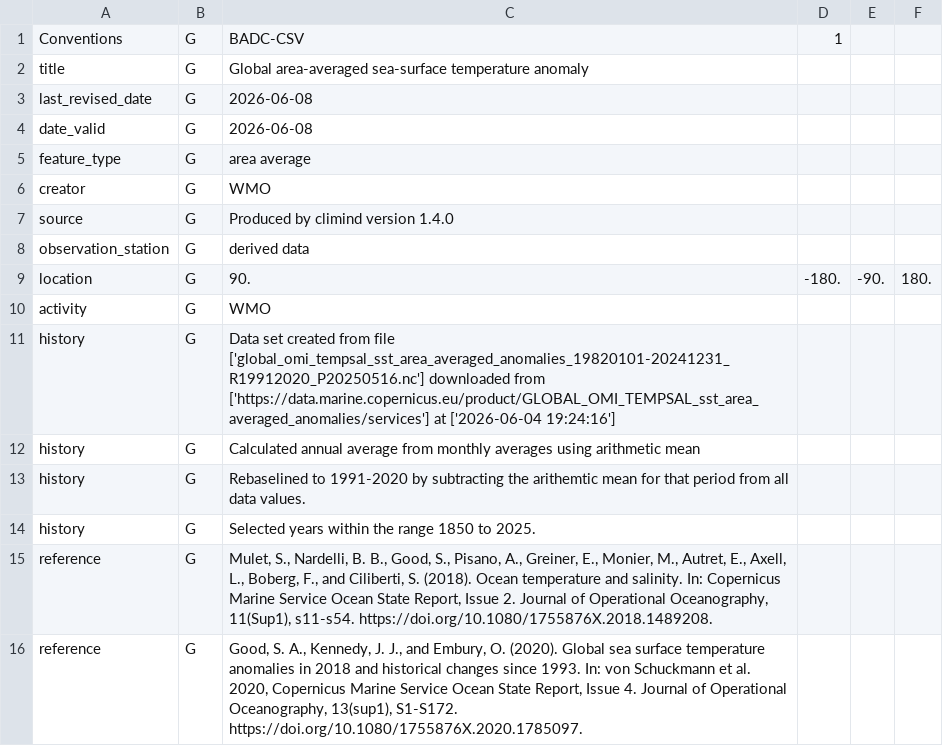
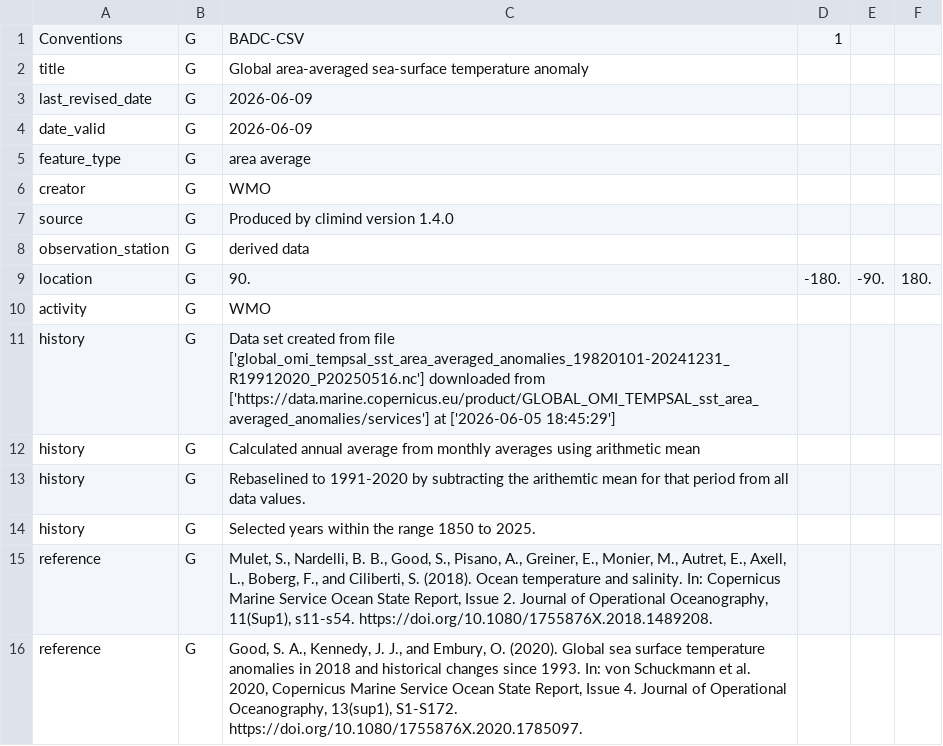
Before and after one commit to robertjdellinger/multi-dataset-sst-manager, a CSV file: outputs/tables/sst_CMEMS_SST.csv, drawn as a sheet; only a part is shown.

```diff
--- a/outputs/tables/sst_CMEMS_SST.csv
+++ b/outputs/tables/sst_CMEMS_SST.csv
@@ -2,4 +2,4 @@ Conventions,G,BADC-CSV,1
 title,G,Global area-averaged sea-surface temperature anomaly
-last_revised_date,G,2026-06-08
-date_valid,G,2026-06-08
+last_revised_date,G,2026-06-09
+date_valid,G,2026-06-09
 feature_type,G,area average
@@ -10,3 +10,3 @@ location,G,90.,-180.,-90.,180.
 activity,G,WMO
-history,G,"Data set created from file ['global_omi_tempsal_sst_area_averaged_anomalies_19820101-20241231_R19912020_P20250516.nc'] downloaded from ['https://data.marine.copernicus.eu/product/GLOBAL_OMI_TEMPSAL_sst_area_averaged_anomalies/services'] at ['2026-06-04 19:24:16']"
+history,G,"Data set created from file ['global_omi_tempsal_sst_area_averaged_anomalies_19820101-20241231_R19912020_P20250516.nc'] downloaded from ['https://data.marine.copernicus.eu/product/GLOBAL_OMI_TEMPSAL_sst_area_averaged_anomalies/services'] at ['2026-06-05 18:45:29']"
 history,G,"Calculated annual average from monthly averages using arithmetic mean"
```
Also changed, not shown: outputs/logs/qa/sst_baseline_audit.csv, outputs/logs/qa/sst_source_acquisition_log.csv, 10 other files.
